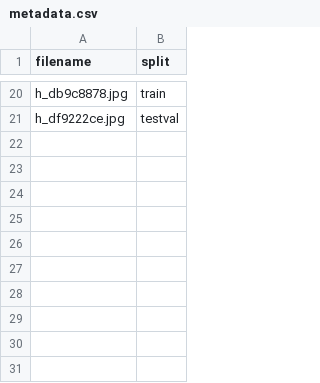
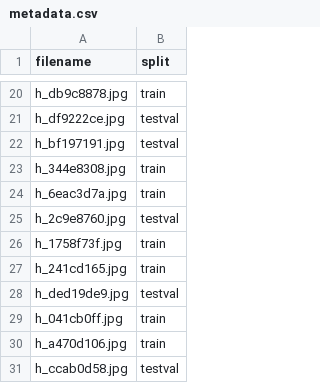
Before and after one commit to ViacheslavDanilov/video-bokeh, a CSV file: backend/data/bg-20k_dev/metadata.csv, drawn as a sheet; only a part is shown, gaps mark what is left out.

```diff
--- a/backend/data/bg-20k_dev/metadata.csv
+++ b/backend/data/bg-20k_dev/metadata.csv
@@ -21 +21,11 @@ h_db9c8878.jpg,train
 h_df9222ce.jpg,testval
+h_bf197191.jpg,testval
+h_344e8308.jpg,train
+h_6eac3d7a.jpg,train
+h_2c9e8760.jpg,testval
+h_1758f73f.jpg,train
+h_241cd165.jpg,train
+h_ded19de9.jpg,testval
+h_041cb0ff.jpg,train
+h_a470d106.jpg,train
+h_ccab0d58.jpg,testval
```
Also changed, not shown: backend/data/magick_dev/metadata.csv, backend/data/magick_dev/predictions.csv, 29 other files.
